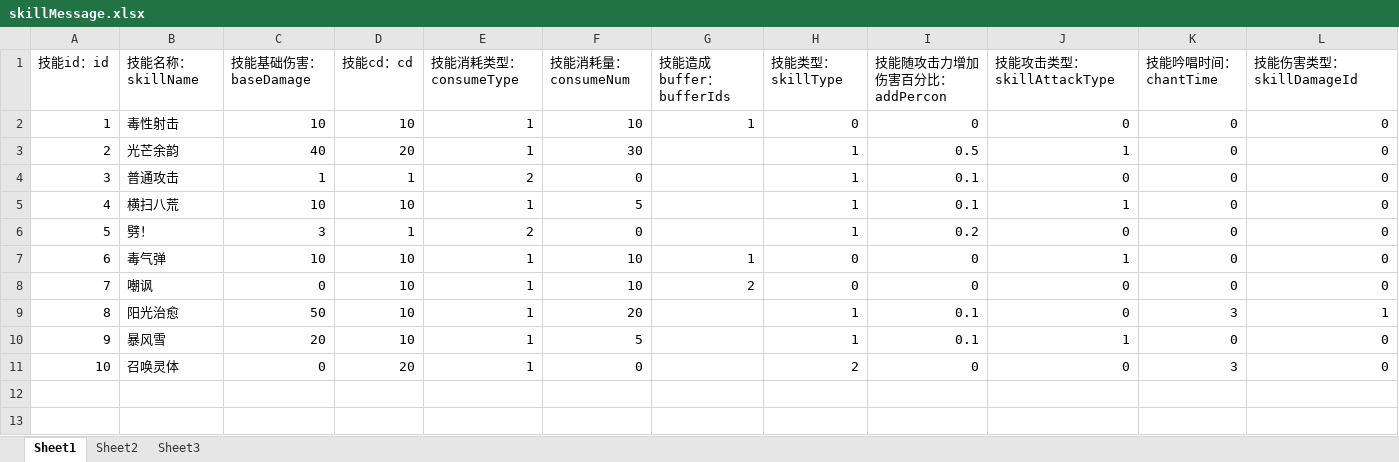
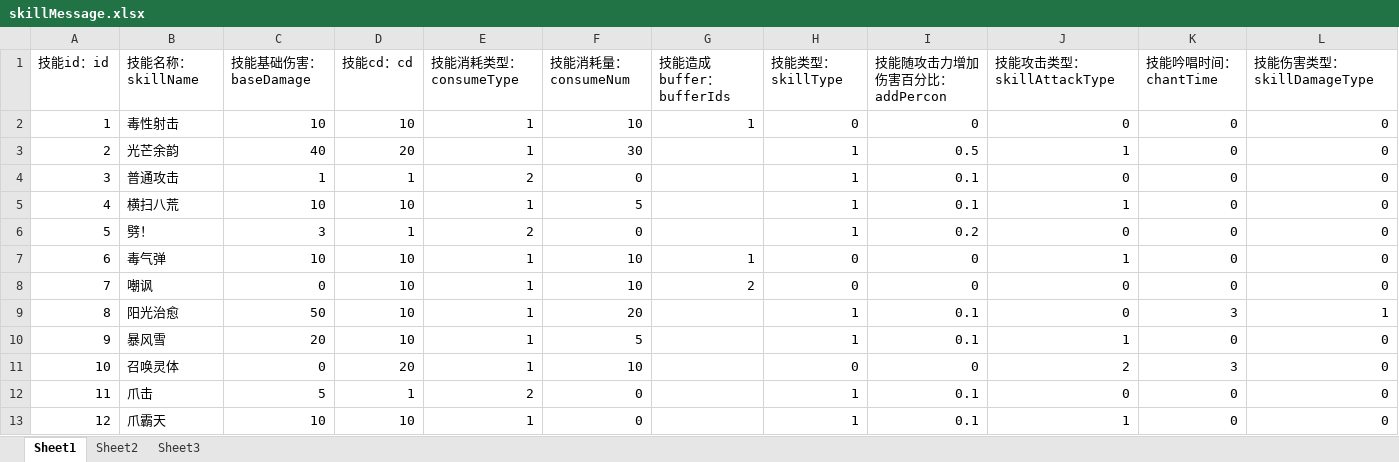
Before and after one commit to awakeyoyoyo/mmoRpgDemo, an Excel workbook: mmoRpgClinetFinal/src/main/resources/message/skillMessage.xlsx, sheet Sheet1, drawn as a sheet; values as stored, in another font and other column widths than the file's, no borders; the diff names each change by its address in the sheet, - before the commit and + after, or states it on an @@ line.

```diff
--- a/mmoRpgClinetFinal/src/main/resources/message/skillMessage.xlsx (sheet Sheet1)
+++ b/mmoRpgClinetFinal/src/main/resources/message/skillMessage.xlsx (sheet Sheet1)
-L1: 技能伤害类型：skillDamageId
+L1: 技能伤害类型：skillDamageType
-F11 (技能消耗量：consumeNum): 0
+F11 (技能消耗量：consumeNum): 10
-H11 (技能类型：skillType): 2
+H11 (技能类型：skillType): 0
-J11 (技能攻击类型：skillAttackType): 0
+J11 (技能攻击类型：skillAttackType): 2
+row 12: 11 | 爪击 | 5 | 1 | 2 | 0 |  | 1 | 0.1 | 0 | 0 | 0
+row 13: 12 | 爪霸天 | 10 | 10 | 1 | 0 |  | 1 | 0.1 | 1 | 0 | 0
```
Also changed, not shown: mmoRpgServerFinal/src/main/resources/message/baseRoleMessage.xlsx, mmoRpgServerFinal/src/main/resources/message/professionMessage.xlsx, 23 other files.
